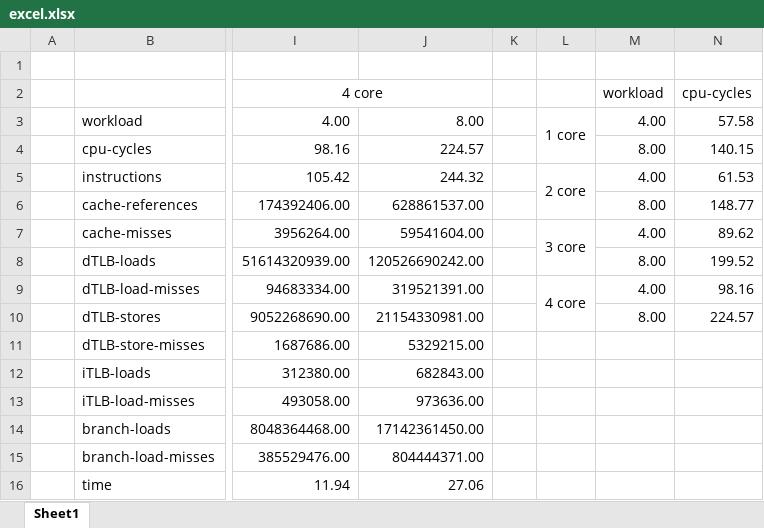
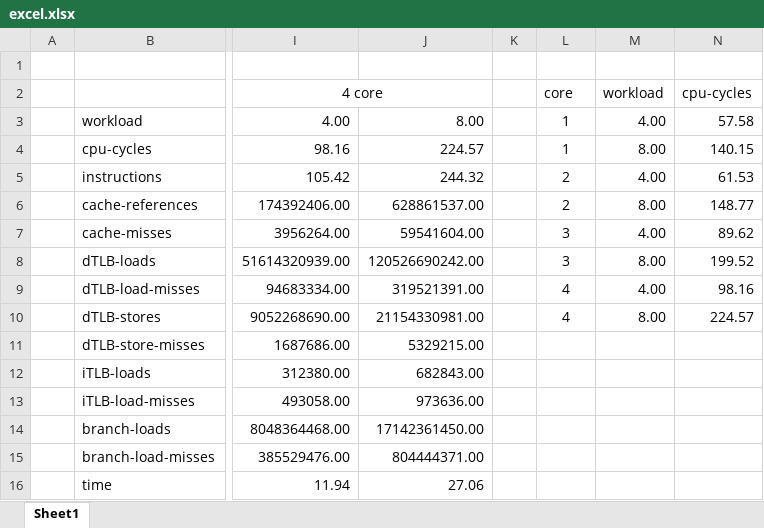
Before and after one commit to pholpaphankorn/Parallel_shell_sort, an Excel workbook: excel.xlsx, sheet Sheet1, drawn as a sheet; only a part is shown, gaps mark what is left out; values as stored, in another font and other column widths than the file's, no borders; the diff names each change by its address in the sheet, - before the commit and + after, or states it on an @@ line.

Commit message:
update table

```diff
--- a/excel.xlsx (sheet Sheet1)
+++ b/excel.xlsx (sheet Sheet1)
-L2: (empty)
+L2: core
-L3 (core): 1 core
+L3 (core): 1
-L3:L4 merged
-L4 (core): (empty)
+L4 (core): 1
-L5 (core): 2 core
+L5 (core): 2
-L5:L6 merged
-L6 (core): (empty)
+L6 (core): 2
-L7 (core): 3 core
+L7 (core): 3
-L7:L8 merged
-L8 (core): (empty)
+L8 (core): 3
-L9 (core): 4 core
+L9 (core): 4
-L9:L10 merged
-L10 (core): (empty)
+L10 (core): 4
```
